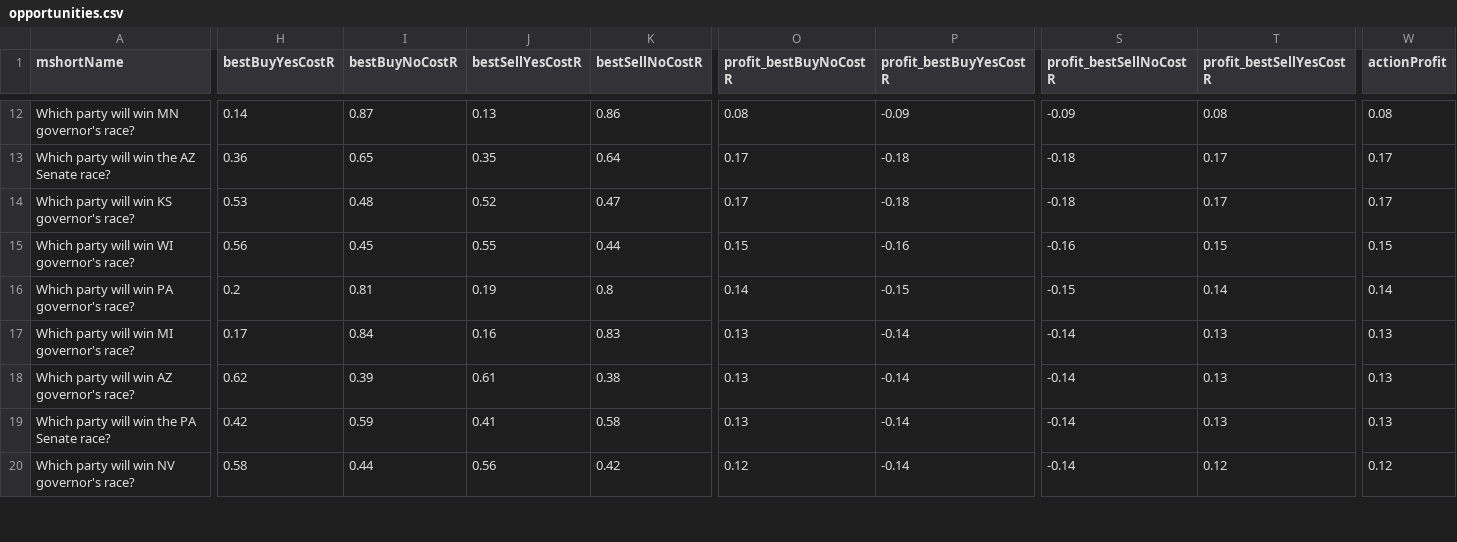
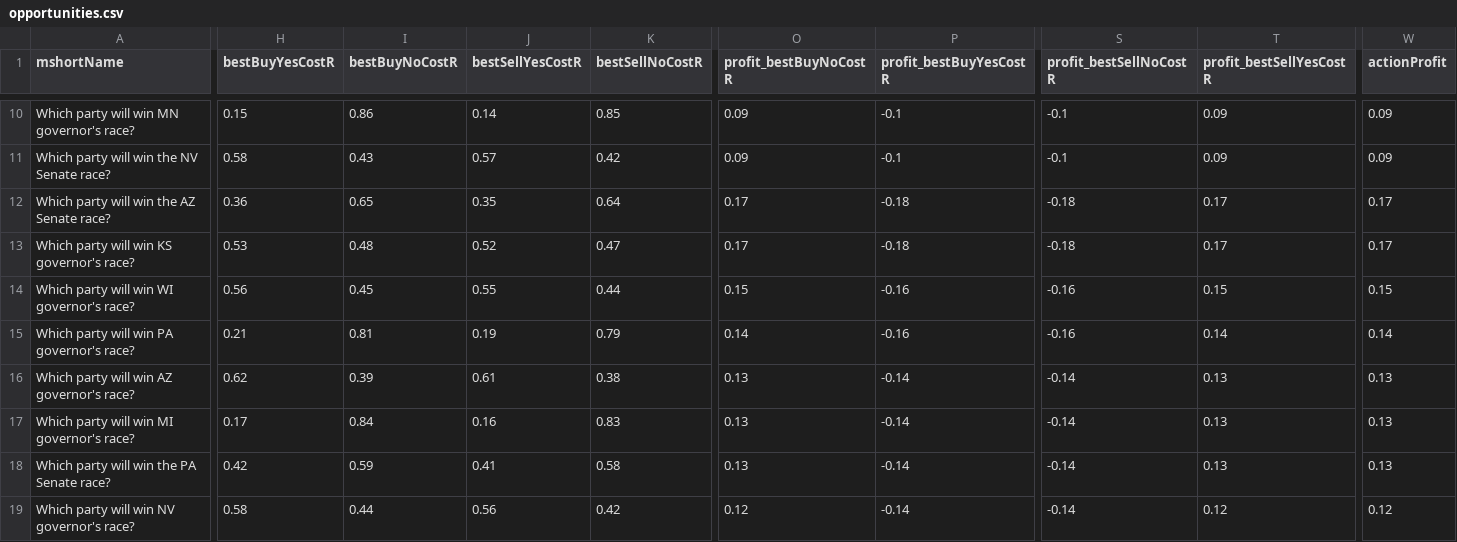
Before and after one commit to qweretyetsfgsdfgsdf/Python-Predict, a CSV file: data/opportunities.csv, drawn as a sheet; only a part is shown, gaps mark what is left out; addresses are those after the commit; rows hold the shown columns only; the diff covers the shown part only; the diff names each change by its address in the sheet, - before the commit and + after, or states it on an @@ line.

```diff
--- a/data/opportunities.csv
+++ b/data/opportunities.csv
-H10 (bestBuyYesCostR): 0.14
+H10 (bestBuyYesCostR): 0.15
-I10 (bestBuyNoCostR): 0.87
+I10 (bestBuyNoCostR): 0.86
-J10 (bestSellYesCostR): 0.13
+J10 (bestSellYesCostR): 0.14
-K10 (bestSellNoCostR): 0.86
+K10 (bestSellNoCostR): 0.85
-O10 (profit_bestBuyNoCostR): 0.08
+O10 (profit_bestBuyNoCostR): 0.09
-P10 (profit_bestBuyYesCostR): -0.09
+P10 (profit_bestBuyYesCostR): -0.1
-S10 (profit_bestSellNoCostR): -0.09
+S10 (profit_bestSellNoCostR): -0.1
-T10 (profit_bestSellYesCostR): 0.08
+T10 (profit_bestSellYesCostR): 0.09
-W10 (actionProfit): 0.08
+W10 (actionProfit): 0.09
+row 11: Which party will win the NV Senate race? | 0.58 | 0.43 | 0.57 | 0.42 | 0.09 | -0.1 | -0.1 | 0.09 | 0.09
-H15 (bestBuyYesCostR): 0.2
+H15 (bestBuyYesCostR): 0.21
-K15 (bestSellNoCostR): 0.8
+K15 (bestSellNoCostR): 0.79
-P15 (profit_bestBuyYesCostR): -0.15
+P15 (profit_bestBuyYesCostR): -0.16
-S15 (profit_bestSellNoCostR): -0.15
+S15 (profit_bestSellNoCostR): -0.16
@@ row 18 moved to row 16: Which party will win AZ governor's race? @@
```
Also changed, not shown: 3 removed rows, 1 moved row and 22 edited cells elsewhere in this file, 1 other file.
